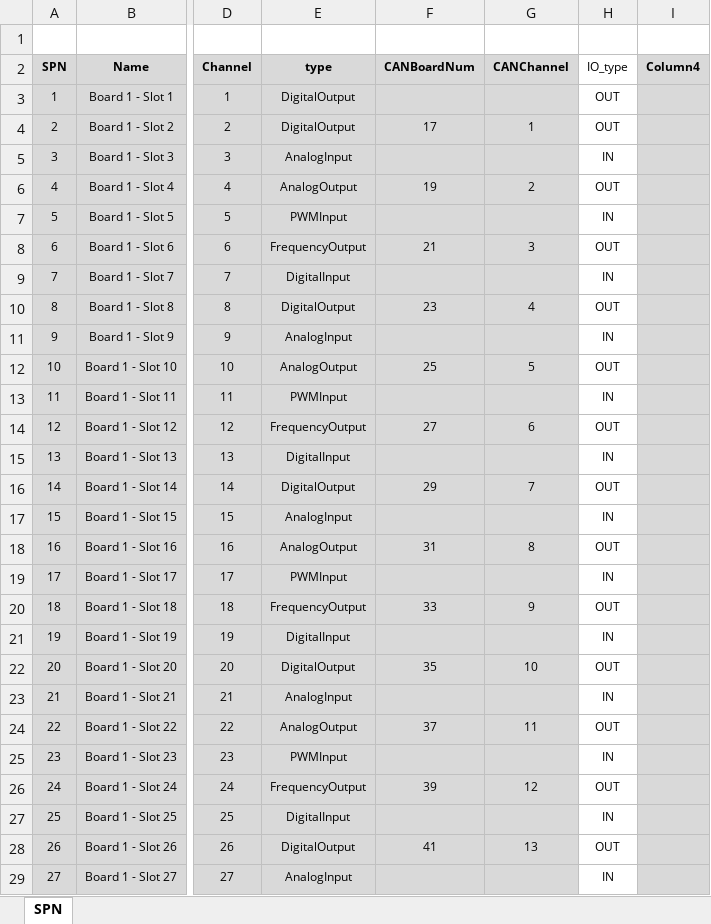
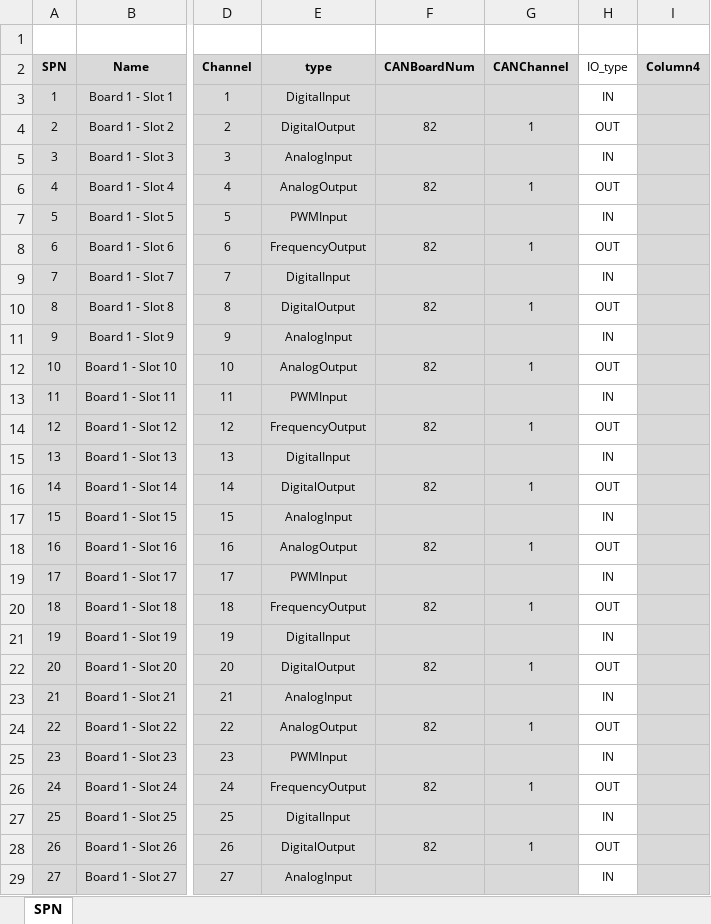
Before and after one commit to fargoengineering/NGIO_UI_V2, an Excel workbook: UserInterface/Config_sheet.xlsx, sheet SPN, drawn as a sheet; only a part is shown, gaps mark what is left out; values as stored, in another font and other column widths than the file's, no borders; table styles not drawn; the diff covers the shown part only; the diff names each change by its address in the sheet, - before the commit and + after, or states it on an @@ line.

```diff
--- a/UserInterface/Config_sheet.xlsx (sheet SPN)
+++ b/UserInterface/Config_sheet.xlsx (sheet SPN)
-E3 (type): DigitalOutput
+E3 (type): DigitalInput
-H3 (IO_type): OUT
+H3 (IO_type): IN
-F4 (CANBoardNum): 17
+F4 (CANBoardNum): 82
-F6 (CANBoardNum): 19
+F6 (CANBoardNum): 82
-G6 (CANChannel): 2
+G6 (CANChannel): 1
-F8 (CANBoardNum): 21
+F8 (CANBoardNum): 82
-G8 (CANChannel): 3
+G8 (CANChannel): 1
-F10 (CANBoardNum): 23
+F10 (CANBoardNum): 82
-G10 (CANChannel): 4
+G10 (CANChannel): 1
-F12 (CANBoardNum): 25
+F12 (CANBoardNum): 82
-G12 (CANChannel): 5
+G12 (CANChannel): 1
-F14 (CANBoardNum): 27
+F14 (CANBoardNum): 82
-G14 (CANChannel): 6
+G14 (CANChannel): 1
-F16 (CANBoardNum): 29
+F16 (CANBoardNum): 82
-G16 (CANChannel): 7
+G16 (CANChannel): 1
-F18 (CANBoardNum): 31
+F18 (CANBoardNum): 82
-G18 (CANChannel): 8
+G18 (CANChannel): 1
-F20 (CANBoardNum): 33
+F20 (CANBoardNum): 82
-G20 (CANChannel): 9
+G20 (CANChannel): 1
-F22 (CANBoardNum): 35
+F22 (CANBoardNum): 82
-G22 (CANChannel): 10
+G22 (CANChannel): 1
-F24 (CANBoardNum): 37
+F24 (CANBoardNum): 82
-G24 (CANChannel): 11
+G24 (CANChannel): 1
-F26 (CANBoardNum): 39
+F26 (CANBoardNum): 82
-G26 (CANChannel): 12
+G26 (CANChannel): 1
-F28 (CANBoardNum): 41
+F28 (CANBoardNum): 82
-G28 (CANChannel): 13
+G28 (CANChannel): 1
```
Also changed, not shown: 40 edited cells elsewhere in this sheet, charts or pictures, 4 other files.
